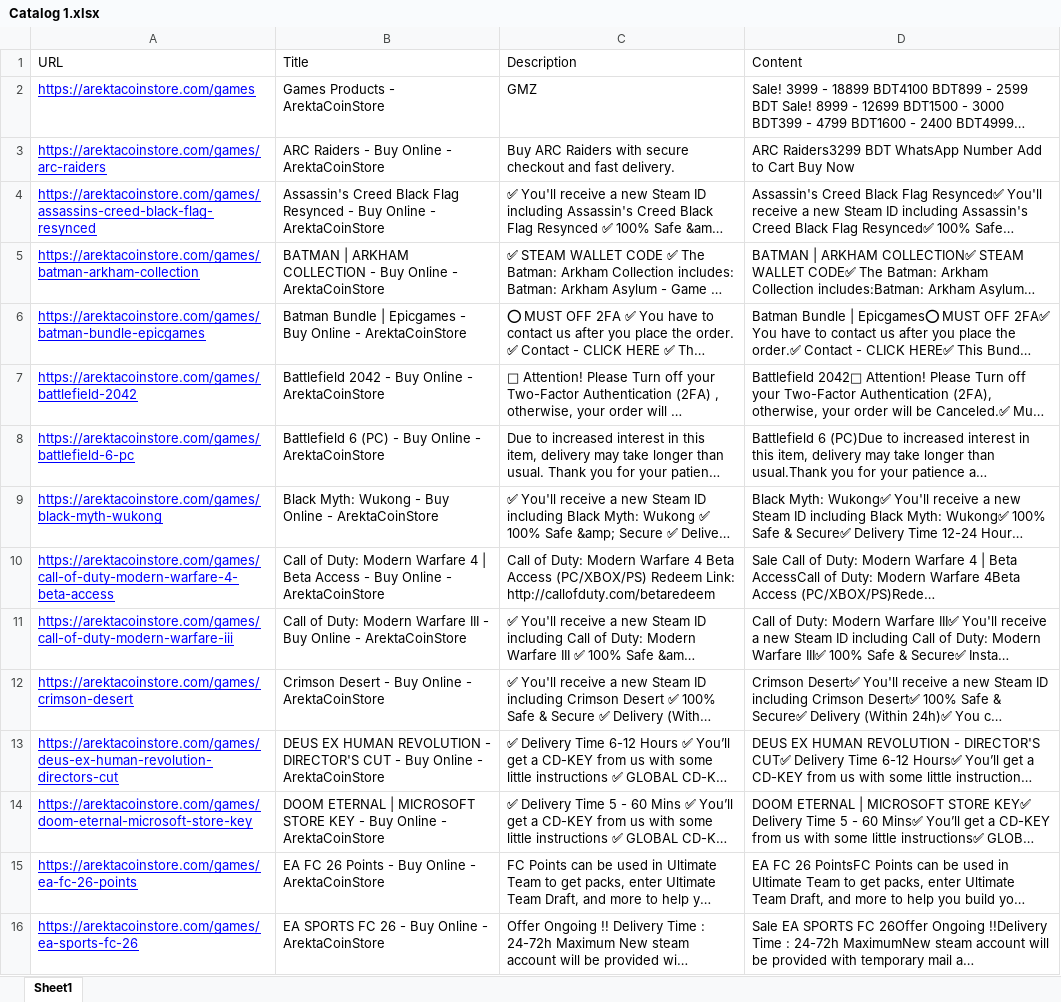
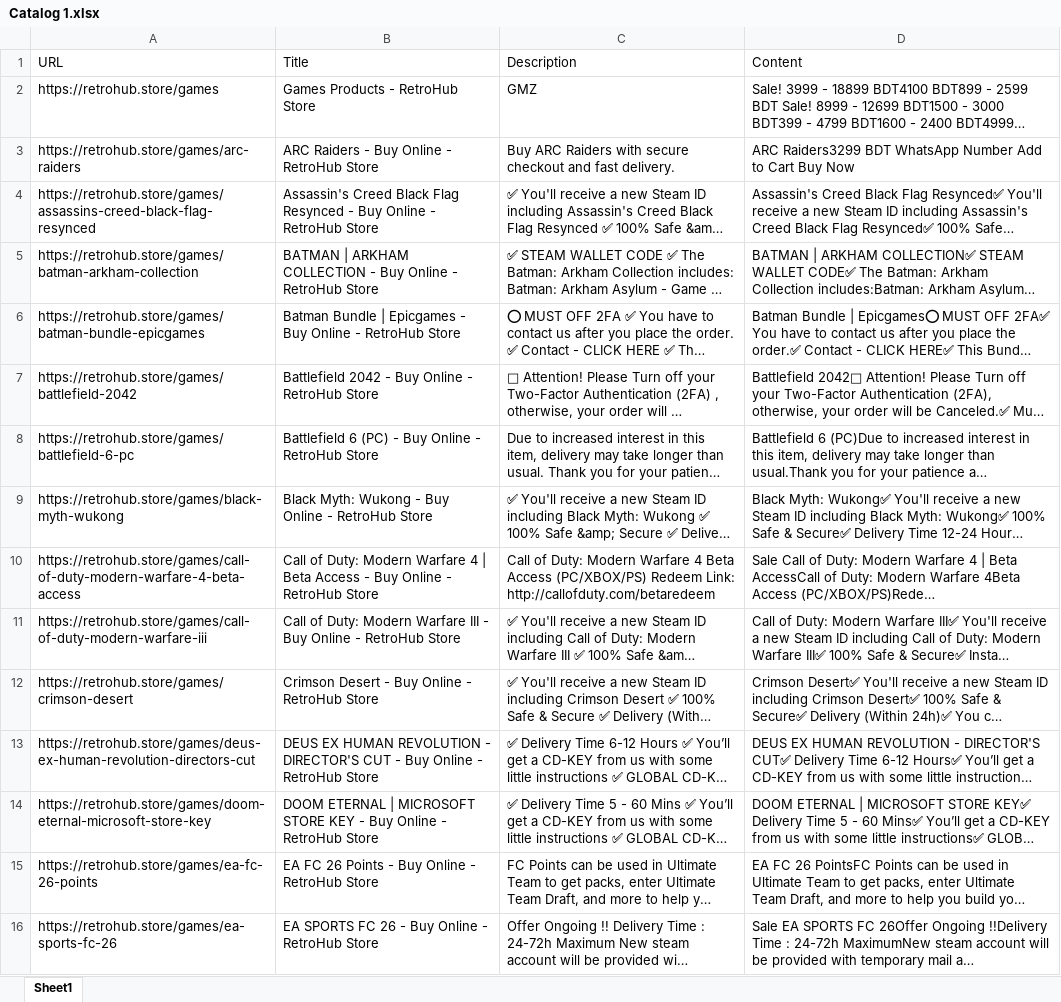
Before and after one commit to abirthe/retrohub, an Excel workbook: Products/Catalog 1.xlsx, sheet Sheet1, drawn as a sheet; only a part is shown; long unchanged cells end in …; values as stored, in another font and other column widths than the file's, no borders; charts and pictures not drawn; the diff covers the shown part only; the diff names each change by its address in the sheet, - before the commit and + after, or states it on an @@ line.

```diff
--- a/Products/Catalog 1.xlsx (sheet Sheet1)
+++ b/Products/Catalog 1.xlsx (sheet Sheet1)
-A2 (URL): https://arektacoinstore.com/games
+A2 (URL): https://retrohub.store/games
@@ A2:A16 underline: on → off, text colour: #0000FF → black @@
-B2 (Title): Games Products - ArektaCoinStore
+B2 (Title): Games Products - RetroHub Store
-A3 (URL): https://arektacoinstore.com/games/arc-raiders
+A3 (URL): https://retrohub.store/games/arc-raiders
-B3 (Title): ARC Raiders - Buy Online - ArektaCoinStore
+B3 (Title): ARC Raiders - Buy Online - RetroHub Store
-A4 (URL): https://arektacoinstore.com/games/assassins-creed-black-flag-resynced
+A4 (URL): https://retrohub.store/games/assassins-creed-black-flag-resynced
-B4 (Title): …Online - ArektaCoinStore
+B4 (Title): …Online - RetroHub Store
-A5 (URL): https://arektacoinstore.com/games/batman-arkham-collection
+A5 (URL): https://retrohub.store/games/batman-arkham-collection
-B5 (Title): …Online - ArektaCoinStore
+B5 (Title): …Online - RetroHub Store
-A6 (URL): https://arektacoinstore.com/games/batman-bundle-epicgames
+A6 (URL): https://retrohub.store/games/batman-bundle-epicgames
-B6 (Title): …Online - ArektaCoinStore
+B6 (Title): …Online - RetroHub Store
-A7 (URL): https://arektacoinstore.com/games/battlefield-2042
+A7 (URL): https://retrohub.store/games/battlefield-2042
-B7 (Title): …Online - ArektaCoinStore
+B7 (Title): …Online - RetroHub Store
-A8 (URL): https://arektacoinstore.com/games/battlefield-6-pc
+A8 (URL): https://retrohub.store/games/battlefield-6-pc
-B8 (Title): …Online - ArektaCoinStore
+B8 (Title): …Online - RetroHub Store
-A9 (URL): https://arektacoinstore.com/games/black-myth-wukong
+A9 (URL): https://retrohub.store/games/black-myth-wukong
-B9 (Title): …Online - ArektaCoinStore
+B9 (Title): …Online - RetroHub Store
-A10 (URL): https://arektacoinstore.com/games/call-of-duty-modern-warfare-4-beta-access
+A10 (URL): https://retrohub.store/games/call-of-duty-modern-warfare-4-beta-access
-B10 (Title): …Online - ArektaCoinStore
+B10 (Title): …Online - RetroHub Store
-A11 (URL): https://arektacoinstore.com/games/call-of-duty-modern-warfare-iii
+A11 (URL): https://retrohub.store/games/call-of-duty-modern-warfare-iii
-B11 (Title): …Online - ArektaCoinStore
+B11 (Title): …Online - RetroHub Store
-A12 (URL): https://arektacoinstore.com/games/crimson-desert
+A12 (URL): https://retrohub.store/games/crimson-desert
-B12 (Title): Crimson Desert - Buy Online - ArektaCoinStore
+B12 (Title): Crimson Desert - Buy Online - RetroHub Store
-A13 (URL): https://arektacoinstore.com/games/deus-ex-human-revolution-directors-cut
+A13 (URL): https://retrohub.store/games/deus-ex-human-revolution-directors-cut
-B13 (Title): …Online - ArektaCoinStore
+B13 (Title): …Online - RetroHub Store
-A14 (URL): https://arektacoinstore.com/games/doom-eternal-microsoft-store-key
+A14 (URL): https://retrohub.store/games/doom-eternal-microsoft-store-key
-B14 (Title): …Online - ArektaCoinStore
+B14 (Title): …Online - RetroHub Store
-A15 (URL): https://arektacoinstore.com/games/ea-fc-26-points
+A15 (URL): https://retrohub.store/games/ea-fc-26-points
-B15 (Title): …Online - ArektaCoinStore
+B15 (Title): …Online - RetroHub Store
-A16 (URL): https://arektacoinstore.com/games/ea-sports-fc-26
+A16 (URL): https://retrohub.store/games/ea-sports-fc-26
-B16 (Title): …Online - ArektaCoinStore
+B16 (Title): …Online - RetroHub Store
```
Also changed, not shown: 209 edited cells and cell formats elsewhere in this sheet, charts or pictures, 2 other files.
